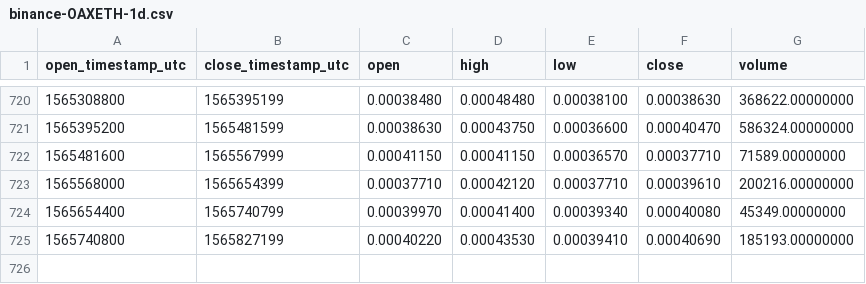
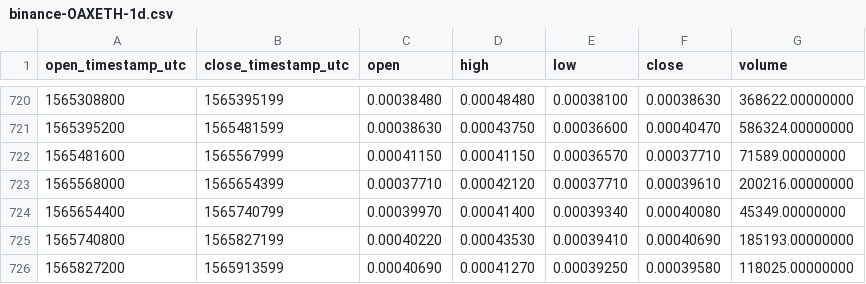
Before and after one commit to cryptobigbro/binance-OAXETH, a CSV file: binance-OAXETH-1d.csv, drawn as a sheet; only a part is shown, gaps mark what is left out; the diff names each change by its address in the sheet, - before the commit and + after, or states it on an @@ line.

Commit message:
Update OHLCV data.

```diff
--- a/binance-OAXETH-1d.csv
+++ b/binance-OAXETH-1d.csv
+row 726: 1565827200 | 1565913599 | 0.00040690 | 0.00041270 | 0.00039250 | 0.00039580 | 118025.00000000
```
Also changed, not shown: 1 other file.
